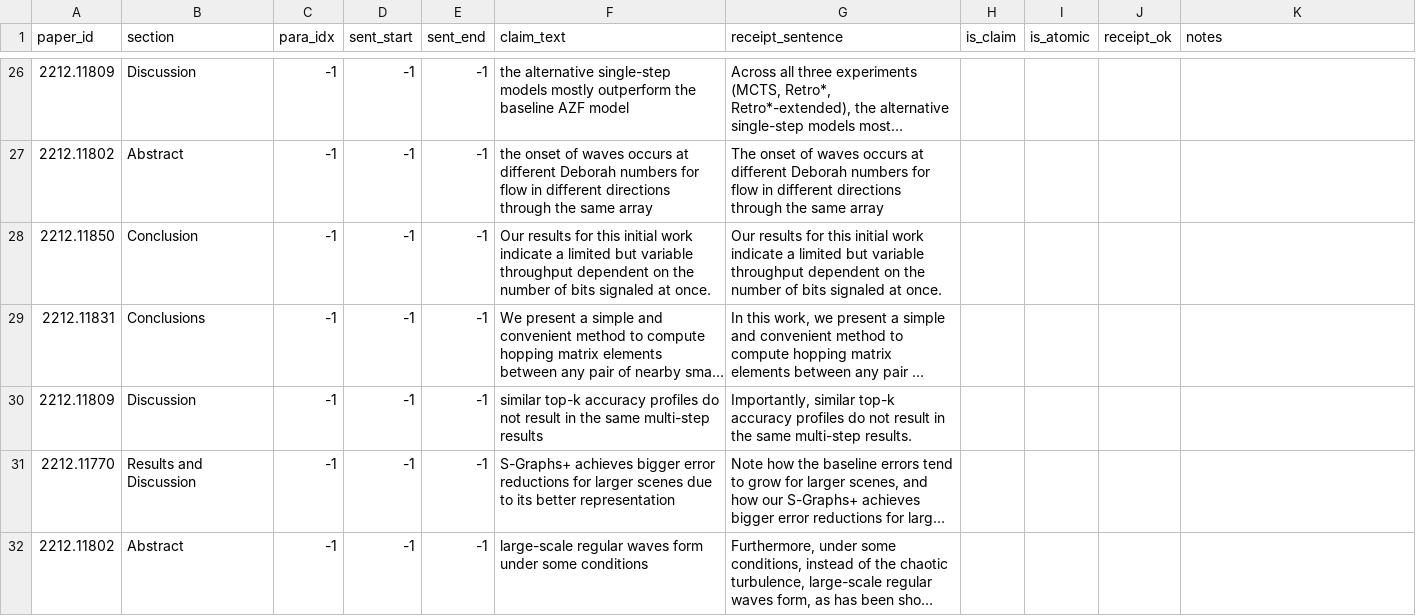
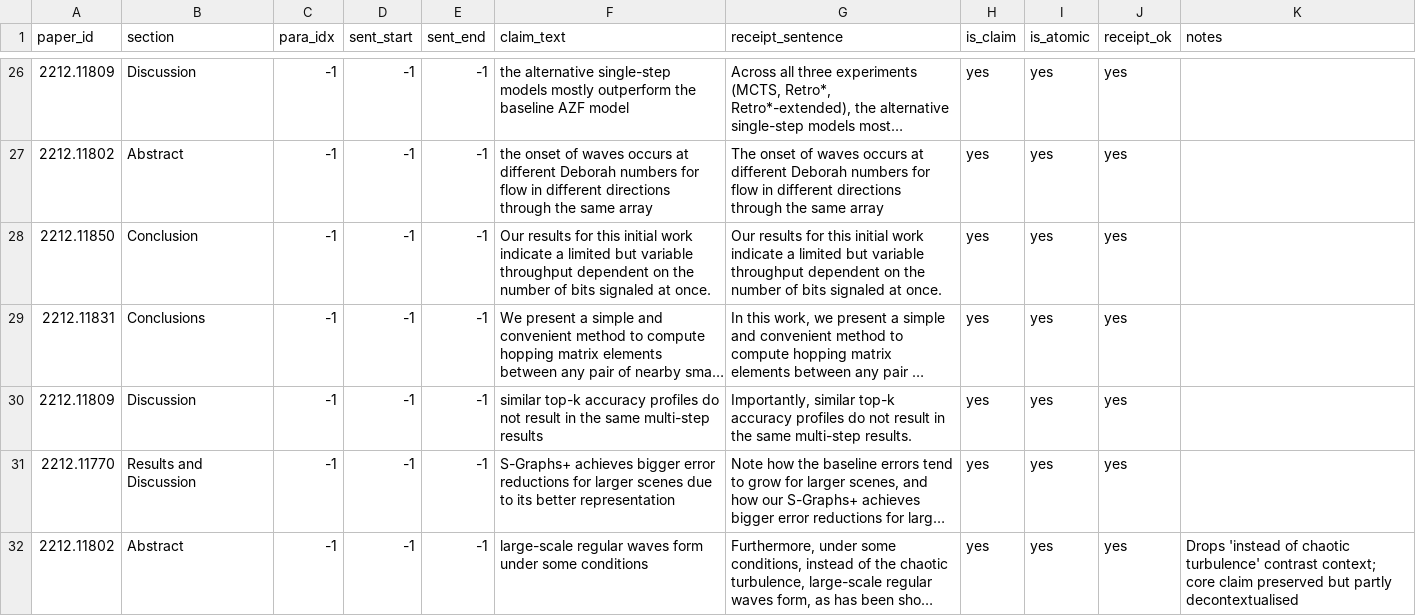
Before and after one commit to Raniaafath/wp1-claimbase, a CSV file: label_llm.csv, drawn as a sheet; only a part is shown, gaps mark what is left out; long unchanged cells end in …; the diff covers the shown part only; the diff names each change by its address in the sheet, - before the commit and + after, or states it on an @@ line.

```diff
--- a/label_llm.csv
+++ b/label_llm.csv
-H26:H32 (is_claim): (empty)
+H26:H32 (is_claim): yes
-I26:I32 (is_atomic): (empty)
+I26:I32 (is_atomic): yes
-J26:J32 (receipt_ok): (empty)
+J26:J32 (receipt_ok): yes
-K32 (notes): (empty)
+K32 (notes): Drops 'instead of chaotic turbulence' contrast context; core claim preserved but partly decontextualised
```
Also changed, not shown: 145 edited cells elsewhere in this file, 1 other file.
